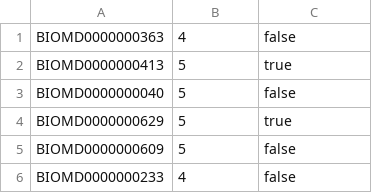
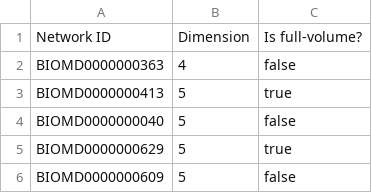
Before and after one commit to Paul-Dessauer-25/Full-Volume-Chemical-Reaction-Networks, a CSV file: full_volume_results.csv, drawn as a sheet; only a part is shown; the shorter side is filled out with more unchanged rows; the diff names each change by its address in the sheet, - before the commit and + after, or states it on an @@ line.

Commit message:
Update full_volume_results.csv

```diff
--- a/full_volume_results.csv
+++ b/full_volume_results.csv
+row 1: Network ID | Dimension | Is full-volume?
```
